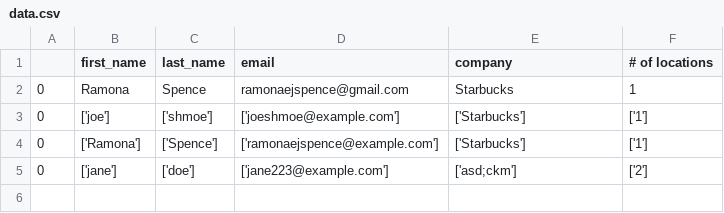
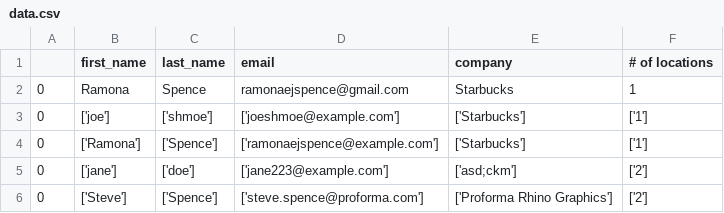
Before and after one commit to ramonaspence/proforma_landing_page, a CSV file: data/data/data.csv, drawn as a sheet; the diff names each change by its address in the sheet, - before the commit and + after, or states it on an @@ line.

```diff
--- a/data/data/data.csv
+++ b/data/data/data.csv
+row 6: 0 | ['Steve'] | ['Spence'] | ['steve.spence@proforma.com'] | ['Proforma Rhino Graphics'] | ['2']
```
Also changed, not shown: 1 other file.
